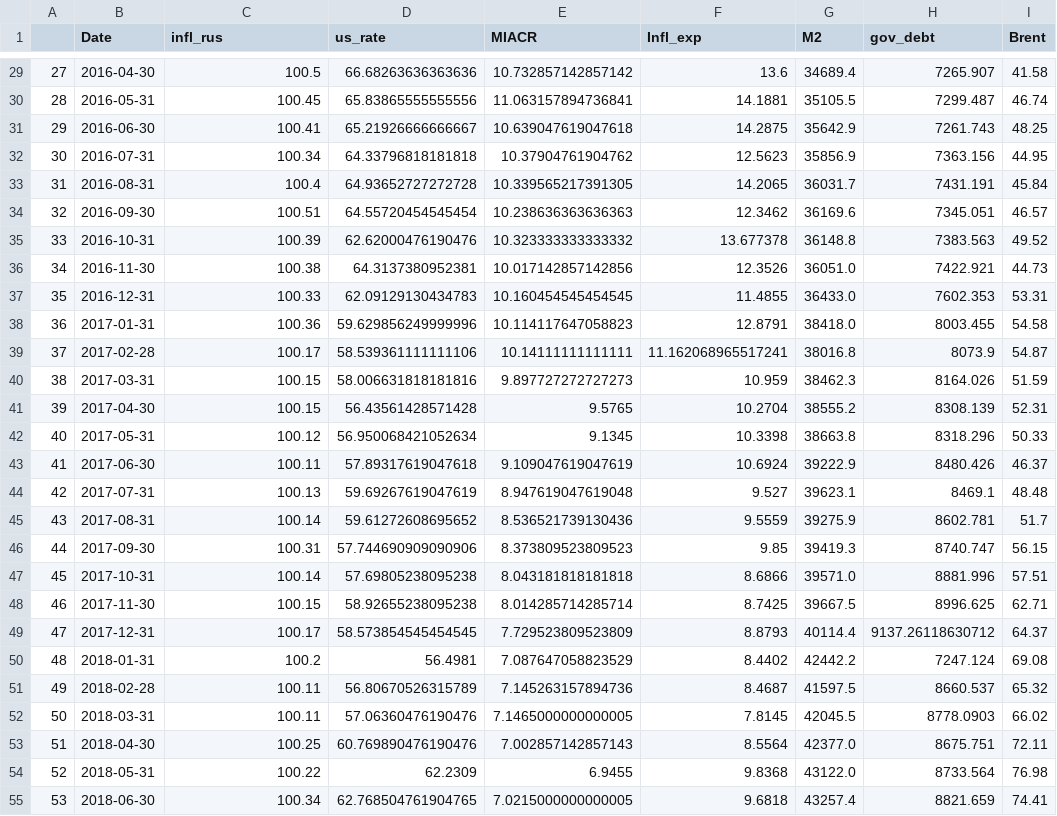
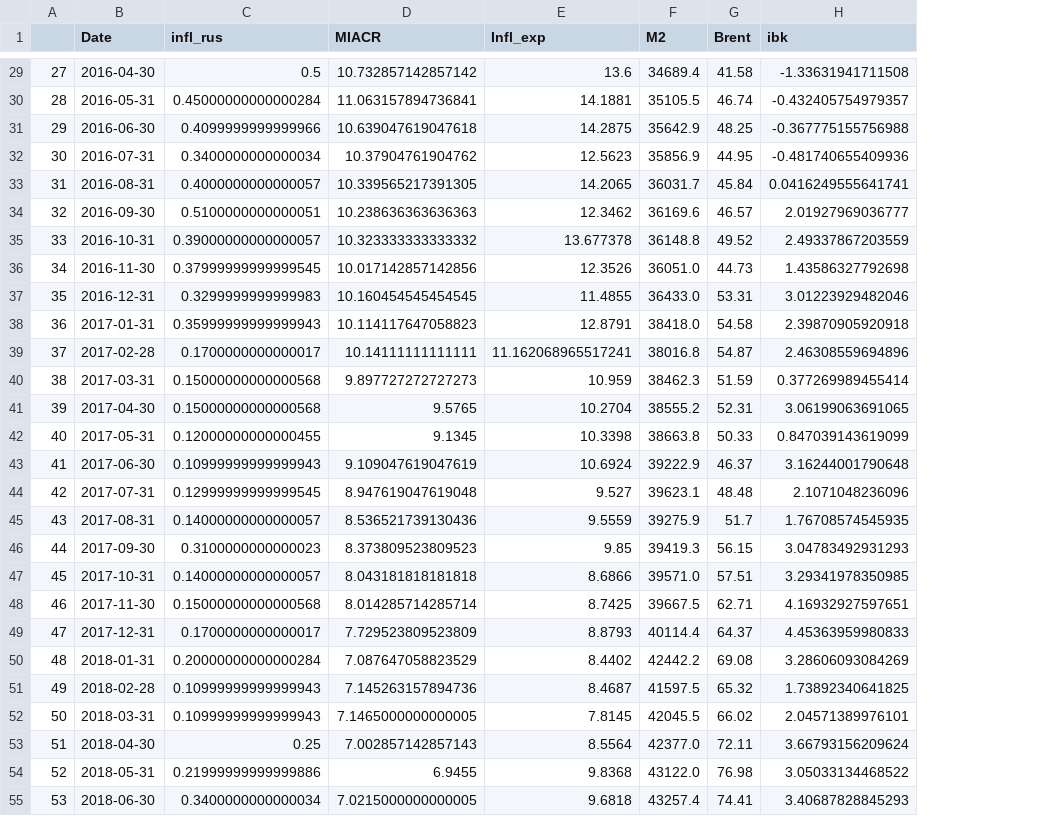
Before and after one commit to askarg/Diploma.-Inflation-model-using-PCA, a CSV file: infl_rus.csv, drawn as a sheet; only a part is shown, gaps mark what is left out; removed rows and columns are numbered as before the commit, all else as after; the diff covers the shown part only; the diff names each change by its address in the sheet, - before the commit and + after, or states it on an @@ line.

```diff
--- a/infl_rus.csv
+++ b/infl_rus.csv
-column D (us_rate), rows 29-55: 66.68263636363636 | 65.83865555555556 | 65.21926666666667 | 64.33796818181818 | 64.93652727272728 | 64.55720454545454 | 62.62000476190476 | 64.3137380952381 | 62.09129130434783 | 59.629856249999996 | 58.539361111111106 | 58.006631818181816 | 56.43561428571428 | 56.950068421052634 | 57.89317619047618 | 59.69267619047619 | 59.61272608695652 | 57.744690909090906 | 57.69805238095238 | 58.92655238095238 | 58.573854545454545 | 56.4981 | 56.80670526315789 | 57.06360476190476 | 60.769890476190476 | 62.2309 | 62.768504761904765
-column H (gov_debt), rows 29-55: 7265.907 | 7299.487 | 7261.743 | 7363.156 | 7431.191 | 7345.051 | 7383.563 | 7422.921 | 7602.353 | 8003.455 | 8073.9 | 8164.026 | 8308.139 | 8318.296 | 8480.426 | 8469.1 | 8602.781 | 8740.747 | 8881.996 | 8996.625 | 9137.26118630712 | 7247.124 | 8660.537 | 8778.0903 | 8675.751 | 8733.564 | 8821.659
+column H (ibk), rows 29-55: -1.33631941711508 | -0.432405754979357 | -0.367775155756988 | -0.481740655409936 | 0.0416249555641741 | 2.01927969036777 | 2.49337867203559 | 1.43586327792698 | 3.01223929482046 | 2.39870905920918 | 2.46308559694896 | 0.377269989455414 | 3.06199063691065 | 0.847039143619099 | 3.16244001790648 | 2.1071048236096 | 1.76708574545935 | 3.04783492931293 | 3.29341978350985 | 4.16932927597651 | 4.45363959980833 | 3.28606093084269 | 1.73892340641825 | 2.04571389976101 | 3.66793156209624 | 3.05033134468522 | 3.40687828845293
-C29 (infl_rus): 100.5
+C29 (infl_rus): 0.5
-C30 (infl_rus): 100.45
+C30 (infl_rus): 0.45000000000000284
-C31 (infl_rus): 100.41
+C31 (infl_rus): 0.4099999999999966
-C32 (infl_rus): 100.34
+C32 (infl_rus): 0.3400000000000034
-C33 (infl_rus): 100.4
+C33 (infl_rus): 0.4000000000000057
-C34 (infl_rus): 100.51
+C34 (infl_rus): 0.5100000000000051
-C35 (infl_rus): 100.39
+C35 (infl_rus): 0.39000000000000057
-C36 (infl_rus): 100.38
+C36 (infl_rus): 0.37999999999999545
-C37 (infl_rus): 100.33
+C37 (infl_rus): 0.3299999999999983
-C38 (infl_rus): 100.36
+C38 (infl_rus): 0.35999999999999943
-C39 (infl_rus): 100.17
+C39 (infl_rus): 0.1700000000000017
-C40:C41 (infl_rus): 100.15
+C40:C41 (infl_rus): 0.15000000000000568
-C42 (infl_rus): 100.12
+C42 (infl_rus): 0.12000000000000455
-C43 (infl_rus): 100.11
+C43 (infl_rus): 0.10999999999999943
-C44 (infl_rus): 100.13
+C44 (infl_rus): 0.12999999999999545
-C45 (infl_rus): 100.14
+C45 (infl_rus): 0.14000000000000057
-C46 (infl_rus): 100.31
+C46 (infl_rus): 0.3100000000000023
-C47 (infl_rus): 100.14
+C47 (infl_rus): 0.14000000000000057
-C48 (infl_rus): 100.15
+C48 (infl_rus): 0.15000000000000568
-C49 (infl_rus): 100.17
+C49 (infl_rus): 0.1700000000000017
-C50 (infl_rus): 100.2
+C50 (infl_rus): 0.20000000000000284
-C51:C52 (infl_rus): 100.11
+C51:C52 (infl_rus): 0.10999999999999943
-C53 (infl_rus): 100.25
+C53 (infl_rus): 0.25
-C54 (infl_rus): 100.22
+C54 (infl_rus): 0.21999999999999886
-C55 (infl_rus): 100.34
+C55 (infl_rus): 0.3400000000000034
```
Also changed, not shown: 105 edited cells elsewhere in this file, catboost_info/learn_error.tsv, catboost_info/time_left.tsv, 6 other files.
